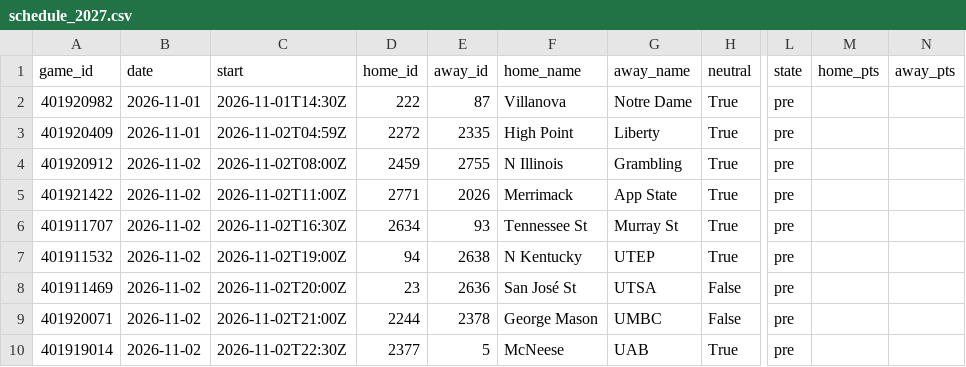
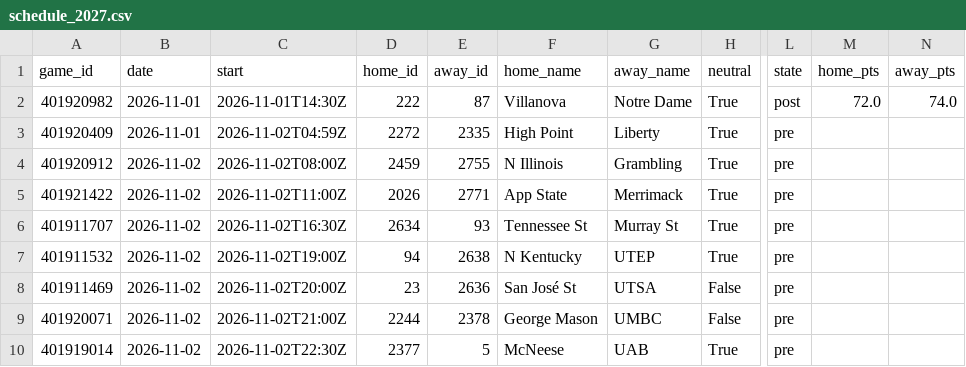
Before and after one commit to Gh0stmahn-ai/cbb-predictor, a CSV file: state/schedule_2027.csv, drawn as a sheet; only a part is shown, gaps mark what is left out; the diff names each change by its address in the sheet, - before the commit and + after, or states it on an @@ line.

```diff
--- a/state/schedule_2027.csv
+++ b/state/schedule_2027.csv
-L2 (state): pre
+L2 (state): post
-M2 (home_pts): (empty)
+M2 (home_pts): 72.0
-N2 (away_pts): (empty)
+N2 (away_pts): 74.0
-D5 (home_id): 2771
+D5 (home_id): 2026
-E5 (away_id): 2026
+E5 (away_id): 2771
-F5 (home_name): Merrimack
+F5 (home_name): App State
-G5 (away_name): App State
+G5 (away_name): Merrimack
```
Also changed, not shown: state/ledger_2027.csv, 4 other files.
